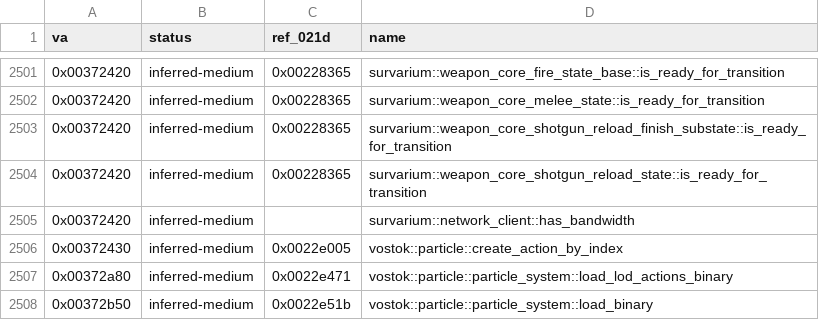
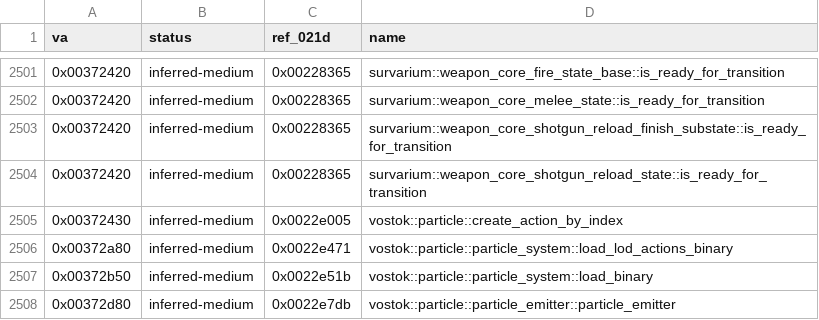
Before and after one commit to Sam-H101/skhid-srp, a TSV file: tools/re-kit/v026g/inferred.tsv, drawn as a sheet; only a part is shown, gaps mark what is left out; the shorter side is filled out with more unchanged rows.

Commit message:
Patch 43: every full build gives the hud its name; review fixes
TAB_SELF is applied next to JOURNAL_DEFAULT, so --no-late-join and
--cave=hash-mismatch builds have it too (selftest and check_tab_self cover
all three). The section is client_patch.md 3.40 (3.38 is taken by open
PRs). The selftest's relocation check counts one starting 3 bytes before
the site. The has_bandwidth re-kit row is dropped: 0x372420 is a folded
mov al,1 / ret shared by six labels.

```diff
--- a/tools/re-kit/v026g/inferred.tsv
+++ b/tools/re-kit/v026g/inferred.tsv
@@ -2504,3 +2504,2 @@ va	status	ref_021d	name
 0x00372420	inferred-medium	0x00228365	survarium::weapon_core_shotgun_reload_state::is_ready_for_transition
-0x00372420	inferred-medium		survarium::network_client::has_bandwidth
 0x00372430	inferred-medium	0x0022e005	vostok::particle::create_action_by_index
```
Also changed, not shown: 6 other files.
